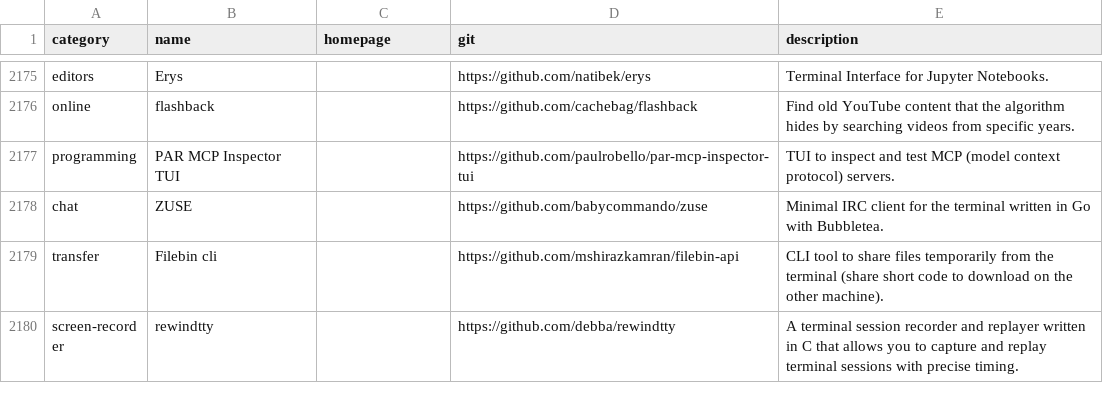
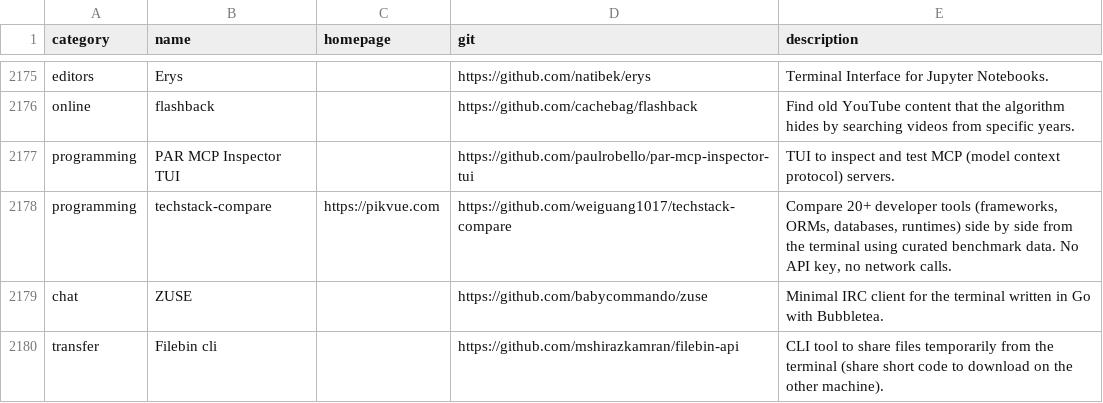
Before and after one commit to toolleeo/awesome-cli-apps-in-a-csv, a CSV file: data/apps.csv, drawn as a sheet; only a part is shown, gaps mark what is left out; the shorter side is filled out with more unchanged rows; the diff names each change by its address in the sheet, - before the commit and + after, or states it on an @@ line.

Commit message:
Add techstack-compare

```diff
--- a/data/apps.csv
+++ b/data/apps.csv
+row 2178: programming | techstack-compare | https://pikvue.com | https://github.com/weiguang1017/techstack-compare | Compare 20+ developer tools (frameworks, ORMs, databases, runtimes) side by side from the terminal using curated benchmark data. No API key, no network calls.
```
